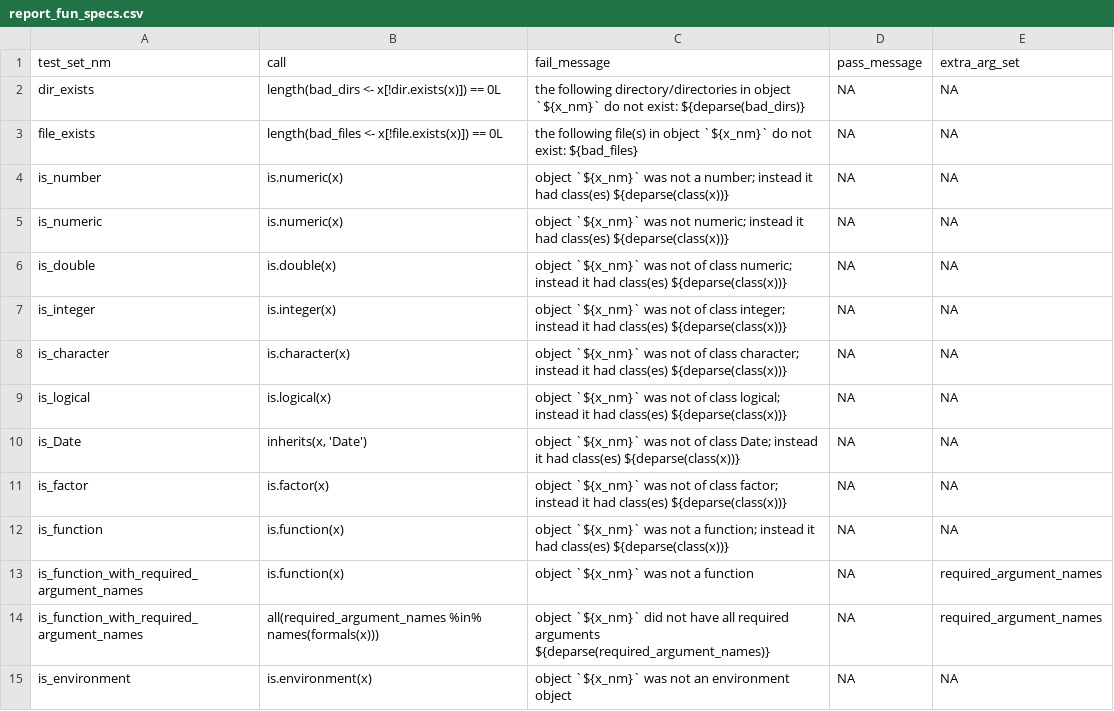
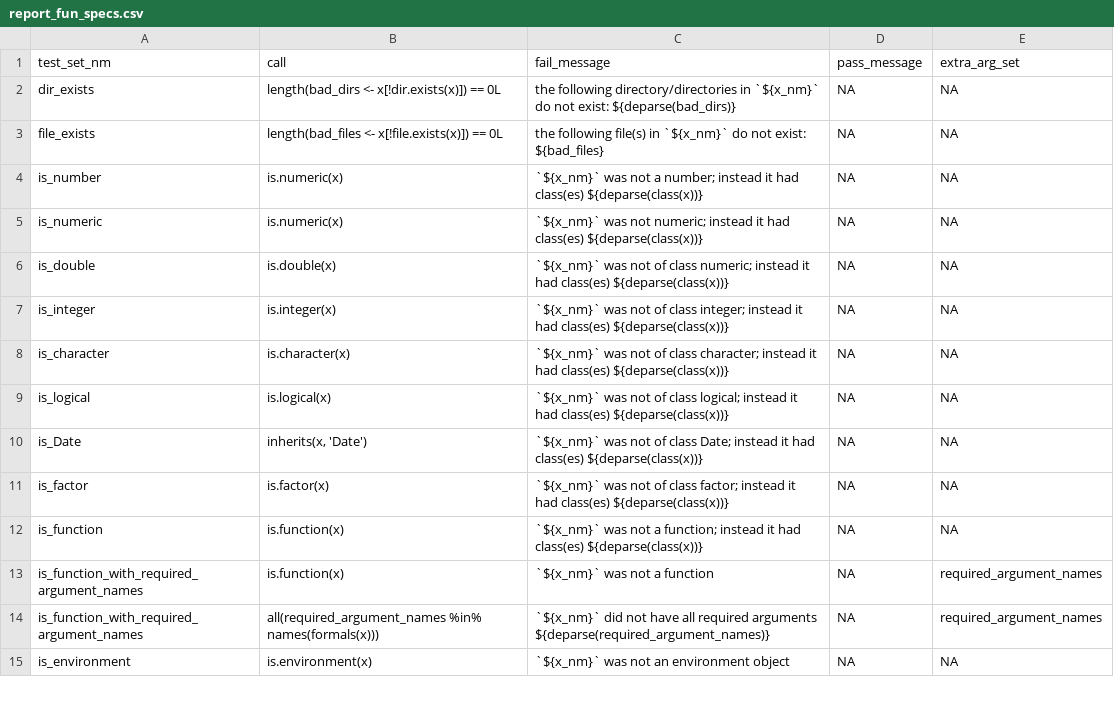
Before and after one commit to FinnishCancerRegistry/dbc, a CSV file: data-raw/report_fun_specs.csv, drawn as a sheet; only a part is shown; the diff covers the shown part only.

Commit message:
build: rm word 'object' in error messages

```diff
--- a/data-raw/report_fun_specs.csv
+++ b/data-raw/report_fun_specs.csv
@@ -1,15 +1,15 @@
 "test_set_nm";"call";"fail_message";"pass_message";"extra_arg_set"
-"dir_exists";"length(bad_dirs <- x[!dir.exists(x)]) == 0L";"the following directory/directories in object `${x_nm}` do not exist: ${deparse(bad_dirs)}";"NA";"NA"
-"file_exists";"length(bad_files <- x[!file.exists(x)]) == 0L";"the following file(s) in object `${x_nm}` do not exist: ${bad_files}";"NA";"NA"
-"is_number";"is.numeric(x)";"object `${x_nm}` was not a number; instead it had class(es) ${deparse(class(x))}";"NA";"NA"
-"is_numeric";"is.numeric(x)";"object `${x_nm}` was not numeric; instead it had class(es) ${deparse(class(x))}";"NA";"NA"
-"is_double";"is.double(x)";"object `${x_nm}` was not of class numeric; instead it had class(es) ${deparse(class(x))}";"NA";"NA"
-"is_integer";"is.integer(x)";"object `${x_nm}` was not of class integer; instead it had class(es) ${deparse(class(x))}";"NA";"NA"
-"is_character";"is.character(x)";"object `${x_nm}` was not of class character; instead it had class(es) ${deparse(class(x))}";"NA";"NA"
-"is_logical";"is.logical(x)";"object `${x_nm}` was not of class logical; instead it had class(es) ${deparse(class(x))}";"NA";"NA"
-"is_Date";"inherits(x, 'Date')";"object `${x_nm}` was not of class Date; instead it had class(es) ${deparse(class(x))}";"NA";"NA"
-"is_factor";"is.factor(x)";"object `${x_nm}` was not of class factor; instead it had class(es) ${deparse(class(x))}";"NA";"NA"
-"is_function";"is.function(x)";"object `${x_nm}` was not a function; instead it had class(es) ${deparse(class(x))}";"NA";"NA"
-"is_function_with_required_argument_names";"is.function(x)";"object `${x_nm}` was not a function";"NA";"required_argument_names"
-"is_function_with_required_argument_names";"all(required_argument_names %in% names(formals(x)))";"object `${x_nm}` did not have all required arguments ${deparse(required_argument_names)}";"NA";"required_argument_names"
-"is_environment";"is.environment(x)";"object `${x_nm}` was not an environment object";"NA";"NA"
+"dir_exists";"length(bad_dirs <- x[!dir.exists(x)]) == 0L";"the following directory/directories in `${x_nm}` do not exist: ${deparse(bad_dirs)}";"NA";"NA"
+"file_exists";"length(bad_files <- x[!file.exists(x)]) == 0L";"the following file(s) in `${x_nm}` do not exist: ${bad_files}";"NA";"NA"
+"is_number";"is.numeric(x)";"`${x_nm}` was not a number; instead it had class(es) ${deparse(class(x))}";"NA";"NA"
+"is_numeric";"is.numeric(x)";"`${x_nm}` was not numeric; instead it had class(es) ${deparse(class(x))}";"NA";"NA"
+"is_double";"is.double(x)";"`${x_nm}` was not of class numeric; instead it had class(es) ${deparse(class(x))}";"NA";"NA"
+"is_integer";"is.integer(x)";"`${x_nm}` was not of class integer; instead it had class(es) ${deparse(class(x))}";"NA";"NA"
+"is_character";"is.character(x)";"`${x_nm}` was not of class character; instead it had class(es) ${deparse(class(x))}";"NA";"NA"
+"is_logical";"is.logical(x)";"`${x_nm}` was not of class logical; instead it had class(es) ${deparse(class(x))}";"NA";"NA"
+"is_Date";"inherits(x, 'Date')";"`${x_nm}` was not of class Date; instead it had class(es) ${deparse(class(x))}";"NA";"NA"
+"is_factor";"is.factor(x)";"`${x_nm}` was not of class factor; instead it had class(es) ${deparse(class(x))}";"NA";"NA"
+"is_function";"is.function(x)";"`${x_nm}` was not a function; instead it had class(es) ${deparse(class(x))}";"NA";"NA"
+"is_function_with_required_argument_names";"is.function(x)";"`${x_nm}` was not a function";"NA";"required_argument_names"
+"is_function_with_required_argument_names";"all(required_argument_names %in% names(formals(x)))";"`${x_nm}` did not have all required arguments ${deparse(required_argument_names)}";"NA";"required_argument_names"
+"is_environment";"is.environment(x)";"`${x_nm}` was not an environment object";"NA";"NA"
```
Also changed, not shown: 45 edited cells elsewhere in this file.
